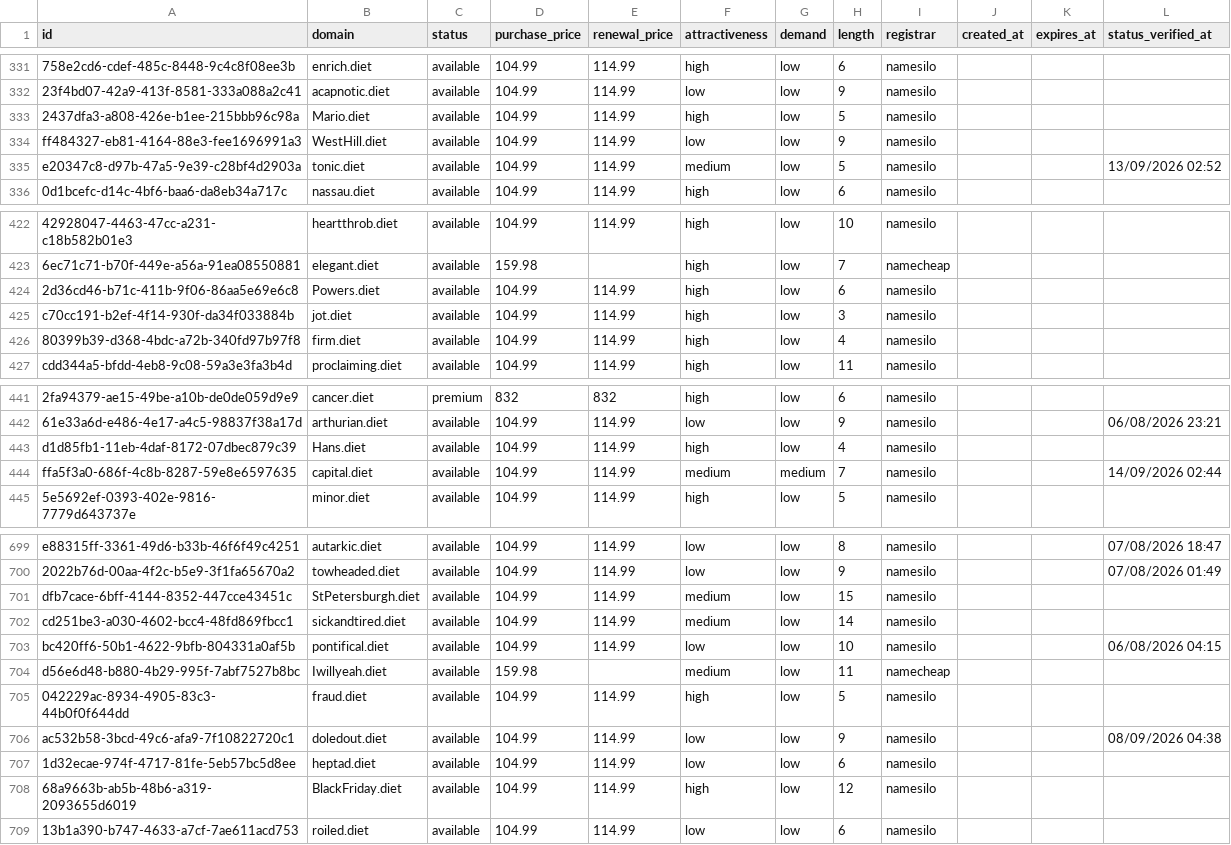
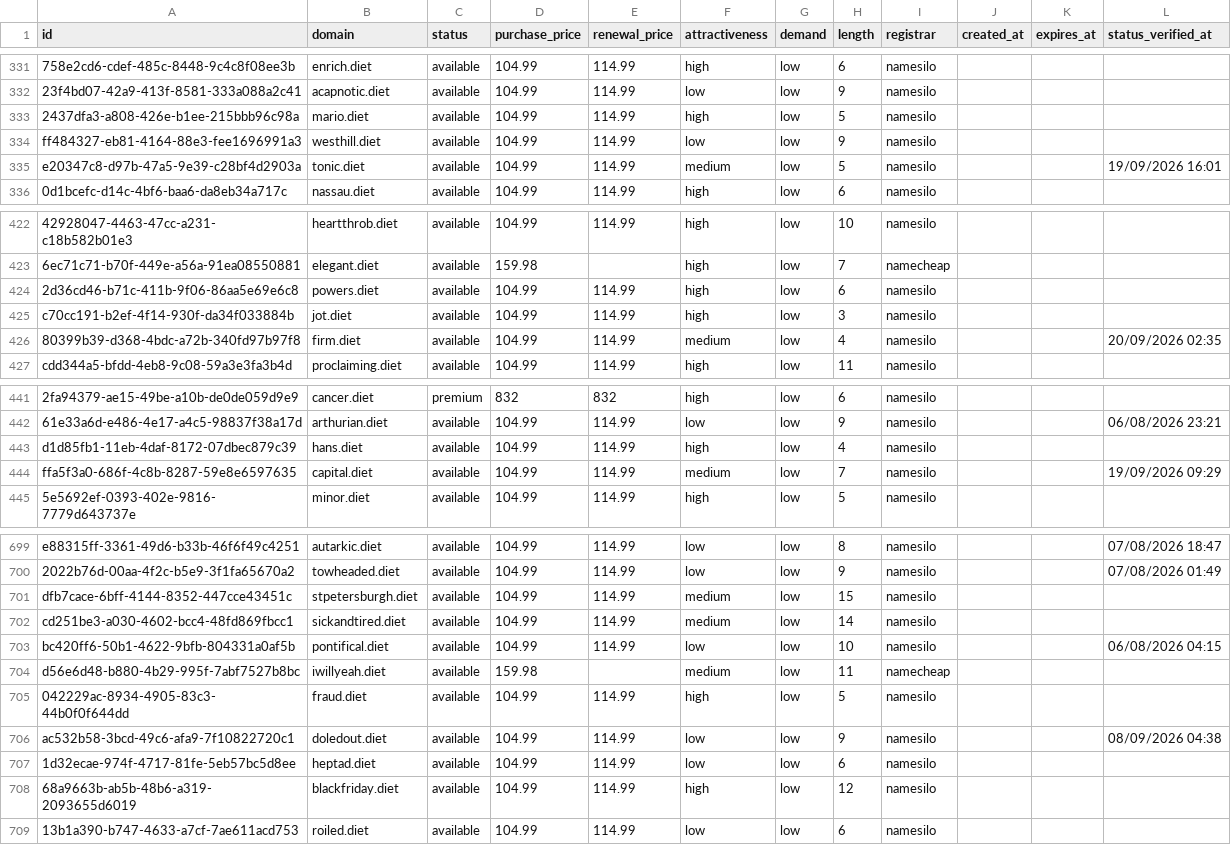
Before and after one commit to UniqueDomains/diet-oneword-domains, a CSV file: diet.csv, drawn as a sheet; only a part is shown, gaps mark what is left out; the diff covers the shown part only; the diff names each change by its address in the sheet, - before the commit and + after, or states it on an @@ line.

Commit message:
Domains update

```diff
--- a/diet.csv
+++ b/diet.csv
-B333 (domain): Mario.diet
+B333 (domain): mario.diet
-B334 (domain): WestHill.diet
+B334 (domain): westhill.diet
-L335 (status_verified_at): 13/09/2026 02:52
+L335 (status_verified_at): 19/09/2026 16:01
-B424 (domain): Powers.diet
+B424 (domain): powers.diet
-F426 (attractiveness): high
+F426 (attractiveness): medium
-L426 (status_verified_at): (empty)
+L426 (status_verified_at): 20/09/2026 02:35
-B443 (domain): Hans.diet
+B443 (domain): hans.diet
-G444 (demand): medium
+G444 (demand): low
-L444 (status_verified_at): 14/09/2026 02:44
+L444 (status_verified_at): 19/09/2026 09:29
-B701 (domain): StPetersburgh.diet
+B701 (domain): stpetersburgh.diet
-B704 (domain): Iwillyeah.diet
+B704 (domain): iwillyeah.diet
-B708 (domain): BlackFriday.diet
+B708 (domain): blackfriday.diet
```
Also changed, not shown: 84 edited cells elsewhere in this file, 4 other files.
